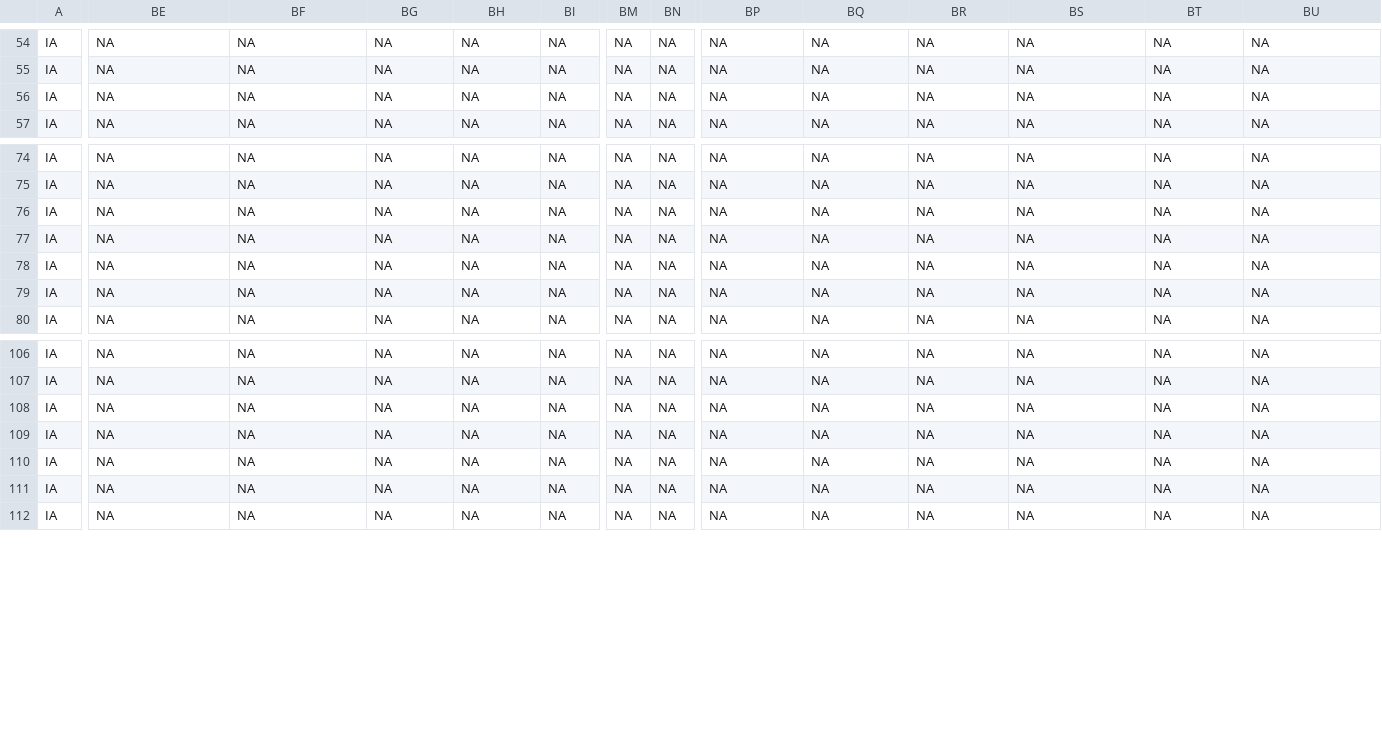
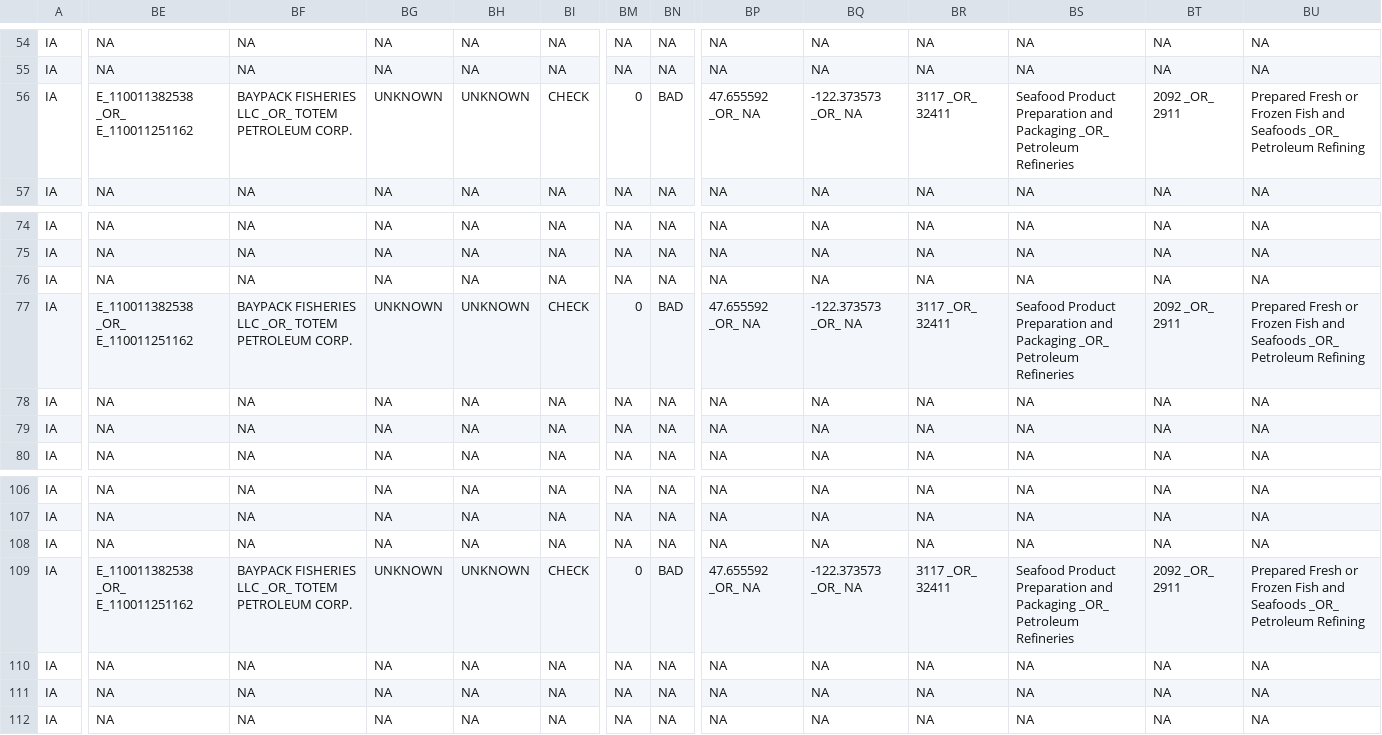
Before and after one commit to rniswon/IndustrialWU, a CSV file: FormattedDataOutputs/Statewise/IA_formatted.csv, drawn as a sheet; only a part is shown, gaps mark what is left out; the diff covers the shown part only; the diff names each change by its address in the sheet, - before the commit and + after, or states it on an @@ line.

```diff
--- a/FormattedDataOutputs/Statewise/IA_formatted.csv
+++ b/FormattedDataOutputs/Statewise/IA_formatted.csv
-BE56: NA
+BE56: E_110011382538 _OR_ E_110011251162
-BF56: NA
+BF56: BAYPACK FISHERIES LLC _OR_ TOTEM PETROLEUM CORP.
-BG56: NA
+BG56: UNKNOWN
-BH56: NA
+BH56: UNKNOWN
-BI56: NA
+BI56: CHECK
-BM56: NA
+BM56: 0
-BN56: NA
+BN56: BAD
-BP56: NA
+BP56: 47.655592 _OR_ NA
-BQ56: NA
+BQ56: -122.373573 _OR_ NA
-BR56: NA
+BR56: 3117 _OR_ 32411
-BS56: NA
+BS56: Seafood Product Preparation and Packaging _OR_ Petroleum Refineries
-BT56: NA
+BT56: 2092 _OR_ 2911
-BU56: NA
+BU56: Prepared Fresh or Frozen Fish and Seafoods _OR_ Petroleum Refining
-BE77: NA
+BE77: E_110011382538 _OR_ E_110011251162
-BF77: NA
+BF77: BAYPACK FISHERIES LLC _OR_ TOTEM PETROLEUM CORP.
-BG77: NA
+BG77: UNKNOWN
-BH77: NA
+BH77: UNKNOWN
-BI77: NA
+BI77: CHECK
-BM77: NA
+BM77: 0
-BN77: NA
+BN77: BAD
-BP77: NA
+BP77: 47.655592 _OR_ NA
-BQ77: NA
+BQ77: -122.373573 _OR_ NA
-BR77: NA
+BR77: 3117 _OR_ 32411
-BS77: NA
+BS77: Seafood Product Preparation and Packaging _OR_ Petroleum Refineries
-BT77: NA
+BT77: 2092 _OR_ 2911
-BU77: NA
+BU77: Prepared Fresh or Frozen Fish and Seafoods _OR_ Petroleum Refining
-BE109: NA
+BE109: E_110011382538 _OR_ E_110011251162
-BF109: NA
+BF109: BAYPACK FISHERIES LLC _OR_ TOTEM PETROLEUM CORP.
-BG109: NA
+BG109: UNKNOWN
-BH109: NA
+BH109: UNKNOWN
-BI109: NA
+BI109: CHECK
-BM109: NA
+BM109: 0
-BN109: NA
+BN109: BAD
-BP109: NA
+BP109: 47.655592 _OR_ NA
-BQ109: NA
+BQ109: -122.373573 _OR_ NA
-BR109: NA
+BR109: 3117 _OR_ 32411
-BS109: NA
+BS109: Seafood Product Preparation and Packaging _OR_ Petroleum Refineries
-BT109: NA
+BT109: 2092 _OR_ 2911
-BU109: NA
+BU109: Prepared Fresh or Frozen Fish and Seafoods _OR_ Petroleum Refining
```
Also changed, not shown: 24 edited cells elsewhere in this file, DataCrosswalks/StateDataCrosswalks/HardcodedManualAttributes.csv, FormattedDataOutputs/Statewise/HI_formatted.csv, 32 other files.
